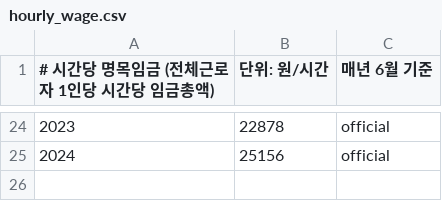
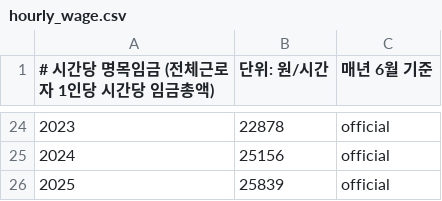
Before and after one commit to d-won/Seoul_apart, a CSV file: wage_housing_rate/data/hourly_wage.csv, drawn as a sheet; only a part is shown, gaps mark what is left out; the diff names each change by its address in the sheet, - before the commit and + after, or states it on an @@ line.

```diff
--- a/wage_housing_rate/data/hourly_wage.csv
+++ b/wage_housing_rate/data/hourly_wage.csv
+row 26: 2025 | 25839 | official
```
Also changed, not shown: wage_housing_rate/data/base_rate.csv, wage_housing_rate/data/seoul_apartment.csv, 5 other files.
